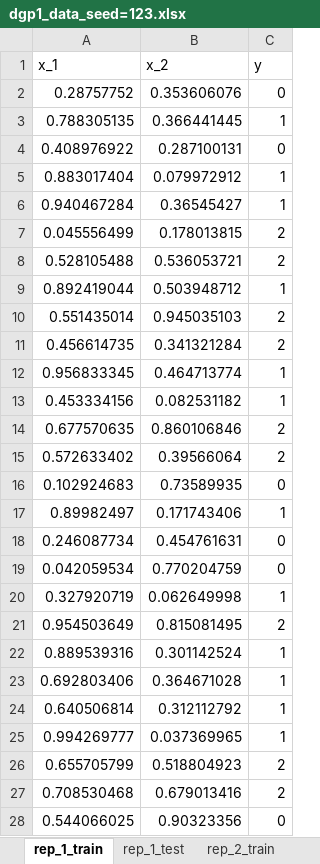
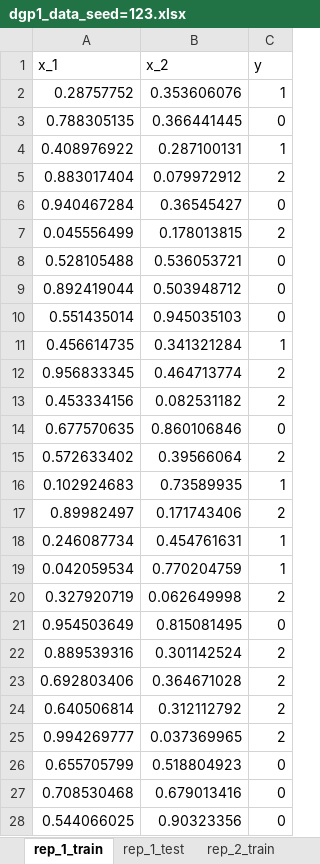
Before and after one commit to matthijsnij/thesis_code, an Excel workbook: data/dgp1_data_seed=123.xlsx, sheet rep_1_train, drawn as a sheet; only a part is shown; values as stored, in another font and other column widths than the file's, no borders; the diff covers the shown part only; the diff names each change by its address in the sheet, - before the commit and + after, or states it on an @@ line.

```diff
--- a/data/dgp1_data_seed=123.xlsx (sheet rep_1_train)
+++ b/data/dgp1_data_seed=123.xlsx (sheet rep_1_train)
-C2 (y): 0
+C2 (y): 1
-C3 (y): 1
+C3 (y): 0
-C4 (y): 0
+C4 (y): 1
-C5 (y): 1
+C5 (y): 2
-C6 (y): 1
+C6 (y): 0
-C8 (y): 2
+C8 (y): 0
-C9 (y): 1
+C9 (y): 0
-C10 (y): 2
+C10 (y): 0
-C11 (y): 2
+C11 (y): 1
-C12:C13 (y): 1
+C12:C13 (y): 2
-C14 (y): 2
+C14 (y): 0
-C16 (y): 0
+C16 (y): 1
-C17 (y): 1
+C17 (y): 2
-C18:C19 (y): 0
+C18:C19 (y): 1
-C20 (y): 1
+C20 (y): 2
-C21 (y): 2
+C21 (y): 0
-C22:C25 (y): 1
+C22:C25 (y): 2
-C26:C27 (y): 2
+C26:C27 (y): 0
```
Also changed, not shown: 431 edited cells elsewhere in this sheet, sheet rep_10_test, sheet rep_8_test, sheet rep_3_test, sheet rep_6_test, sheet rep_7_test, sheet rep_2_test, 13 more sheets, 30 other files.
